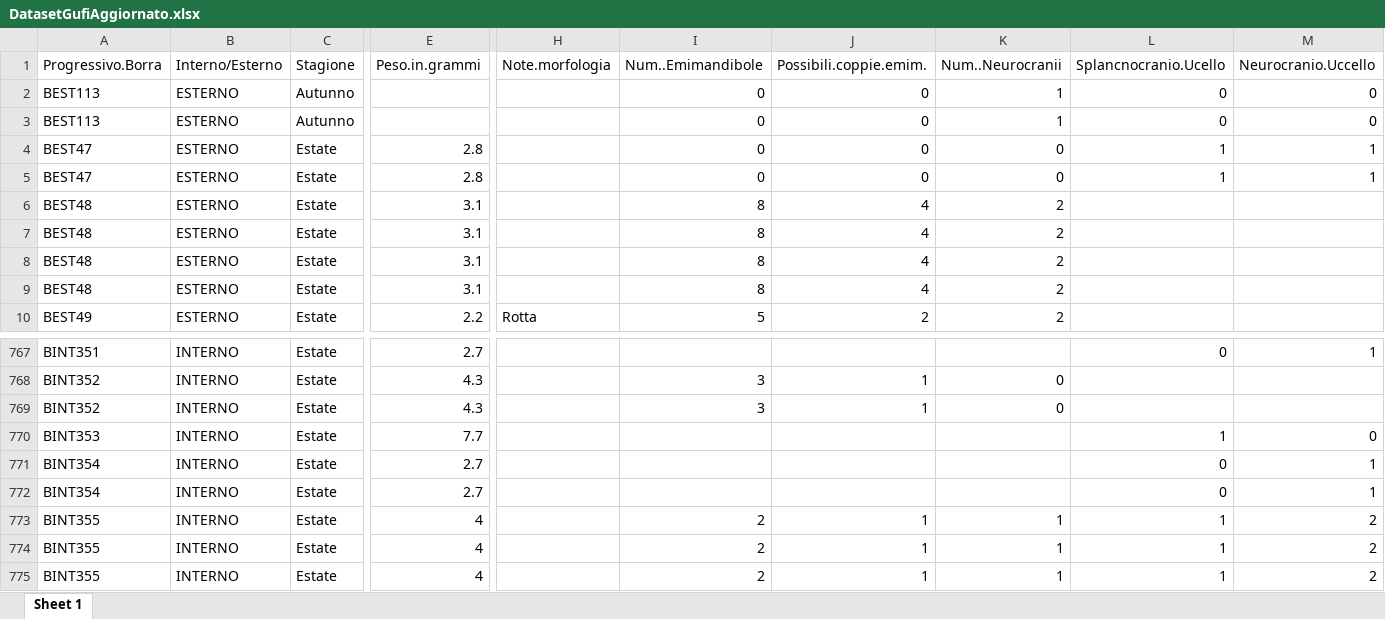
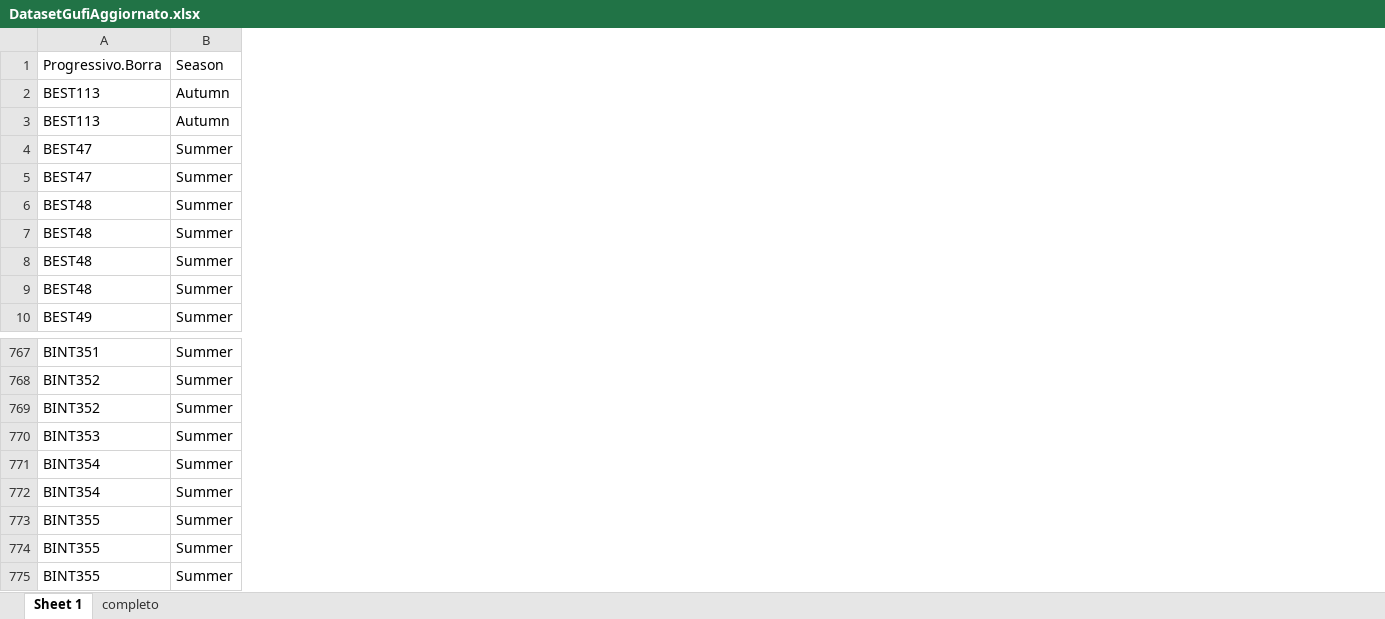
Before and after one commit to bioglp/000.borre2025, an Excel workbook: data/DatasetGufiAggiornato.xlsx, sheet Sheet 1, drawn as a sheet; only a part is shown, gaps mark what is left out; values as stored, in another font and other column widths than the file's, no borders; removed rows and columns are numbered as before the commit, all else as after; the diff covers the shown part only; the diff names each change by its address in the sheet, - before the commit and + after, or states it on an @@ line.

```diff
--- a/data/DatasetGufiAggiornato.xlsx (sheet Sheet 1)
+++ b/data/DatasetGufiAggiornato.xlsx (sheet Sheet 1)
+sheet tab: completo
-column B (Interno/Esterno), rows 2-10: all ESTERNO; rows 767-775: all INTERNO
-column C (Stagione), rows 2-10: Autunno | Autunno | Estate | Estate | Estate | Estate | Estate | Estate | Estate; rows 767-775: all Estate
+column B (Season), rows 2-10: Autumn | Autumn | Summer | Summer | Summer | Summer | Summer | Summer | Summer; rows 767-775: all Summer
-column E (Peso.in.grammi), rows 4-10: 2.8 | 2.8 | 3.1 | 3.1 | 3.1 | 3.1 | 2.2; rows 767-775: 2.7 | 4.3 | 4.3 | 7.7 | 2.7 | 2.7 | 4 | 4 | 4
-column H (Note.morfologia), row 10: Rotta
-column I (Num..Emimandibole), rows 2-10: 0 | 0 | 0 | 0 | 8 | 8 | 8 | 8 | 5; rows 768-775: 3 | 3 |  |  |  | 2 | 2 | 2
-column J (Possibili.coppie.emim.), rows 2-10: 0 | 0 | 0 | 0 | 4 | 4 | 4 | 4 | 2; rows 768-775: 1 | 1 |  |  |  | 1 | 1 | 1
-column K (Num..Neurocranii), rows 2-10: 1 | 1 | 0 | 0 | 2 | 2 | 2 | 2 | 2; rows 768-775: 0 | 0 |  |  |  | 1 | 1 | 1
-column L (Splancnocranio.Ucello), rows 2-5: 0 | 0 | 1 | 1; rows 767-775: 0 |  |  | 1 | 0 | 0 | 1 | 1 | 1
-column M (Neurocranio.Uccello), rows 2-5: 0 | 0 | 1 | 1; rows 767-775: 1 |  |  | 0 | 1 | 1 | 2 | 2 | 2
```
Also changed, not shown: 2 removed columns and 7 edited cells elsewhere in this sheet, 40 other files.
